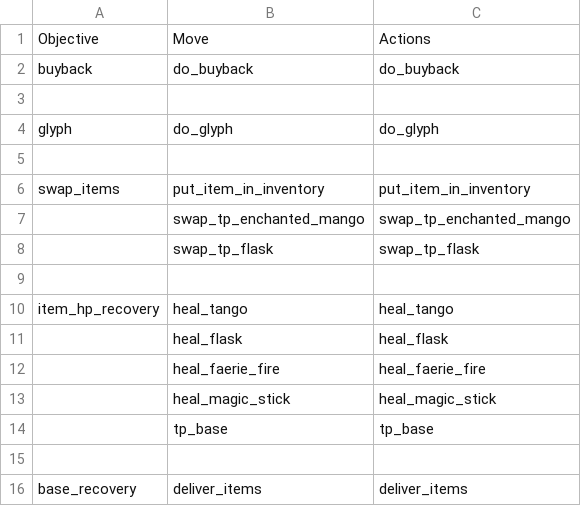
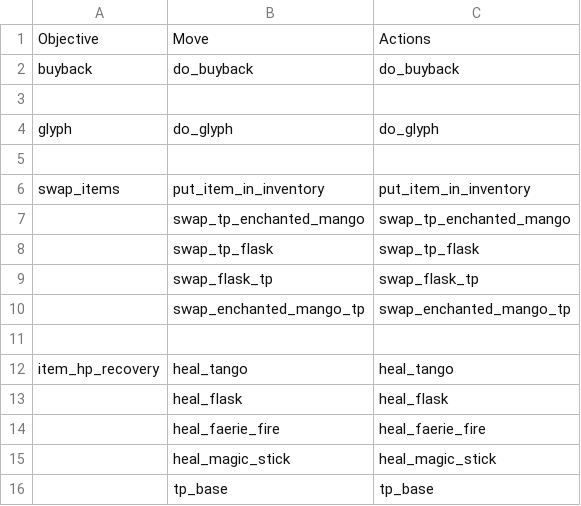
Before and after one commit to ellysh/dota2-omen-bots, a CSV file: generator/database/csv/recovery.csv, drawn as a sheet; only a part is shown; the shorter side is filled out with more unchanged rows.

```diff
--- a/generator/database/csv/recovery.csv
+++ b/generator/database/csv/recovery.csv
@@ -8,2 +8,4 @@ swap_items;put_item_in_inventory;put_item_in_inventory
 ;swap_tp_flask;swap_tp_flask
+;swap_flask_tp;swap_flask_tp
+;swap_enchanted_mango_tp;swap_enchanted_mango_tp
 ;;
```
Also changed, not shown: generator/database/csv/defensive.csv, generator/database/csv/farm.csv, 9 other files.
